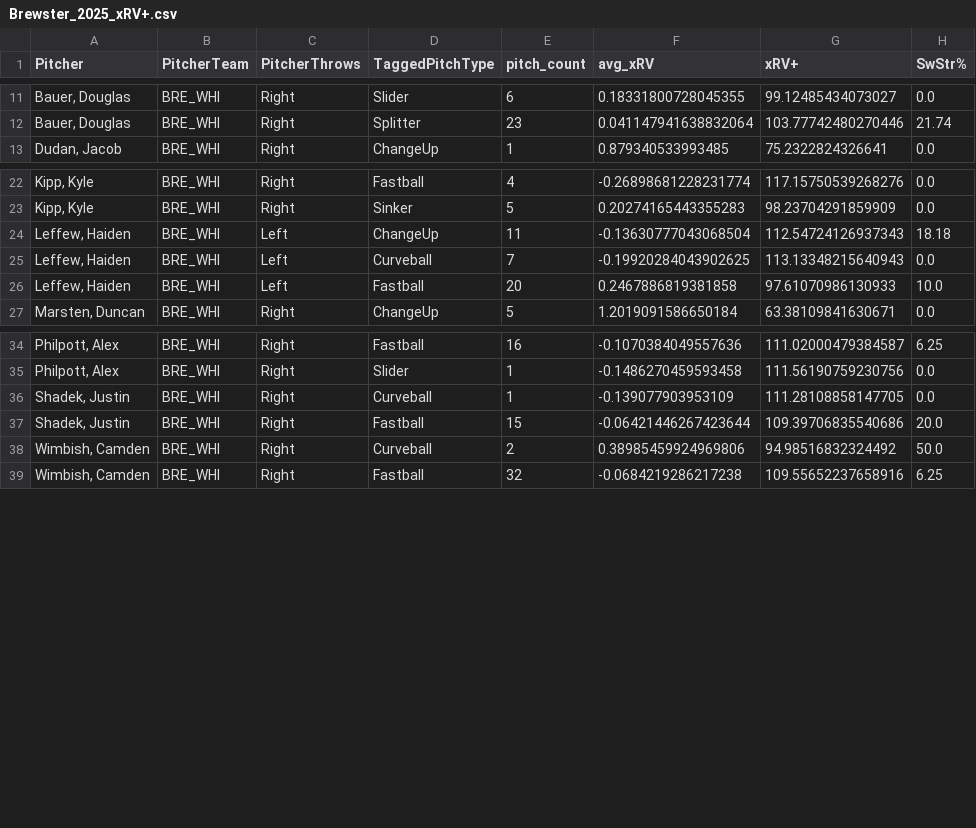
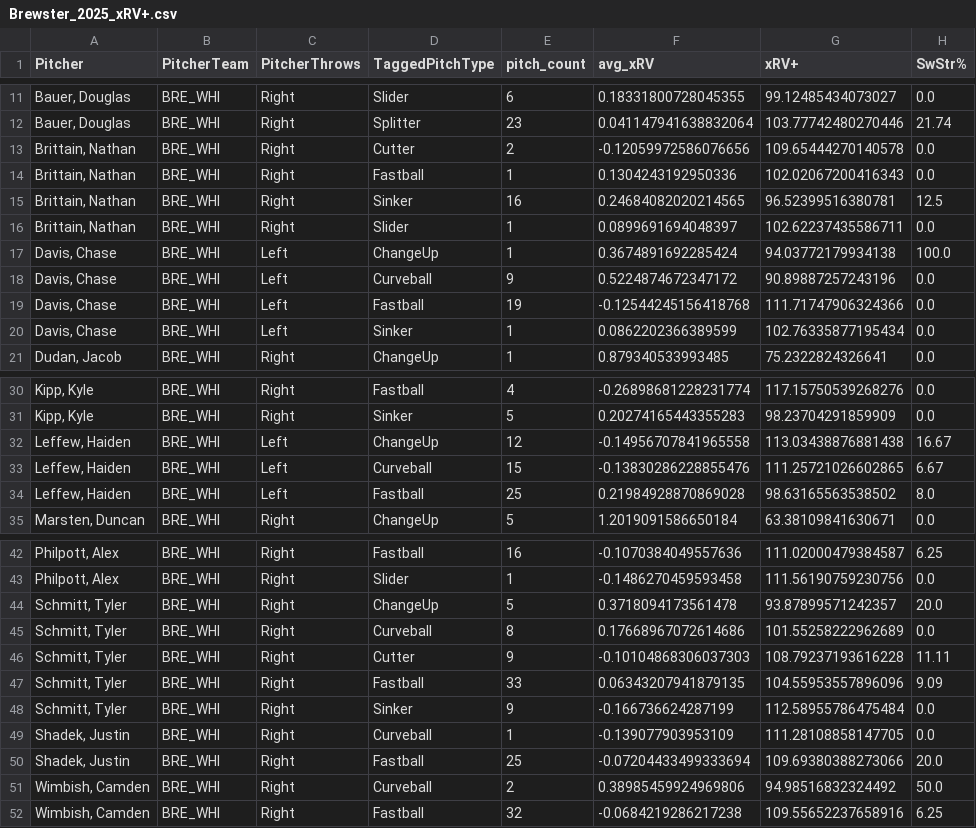
Before and after one commit to ChapCunningham/BrewsterPitching, a CSV file: Brewster_2025_xRV+.csv, drawn as a sheet; only a part is shown, gaps mark what is left out.

```diff
--- a/Brewster_2025_xRV+.csv
+++ b/Brewster_2025_xRV+.csv
@@ -12,2 +12,10 @@ Pitcher,PitcherTeam,PitcherThrows,TaggedPitchType,pitch_count,avg_xRV,xRV+,SwStr
 "Bauer, Douglas",BRE_WHI,Right,Splitter,23,0.041147941638832064,103.77742480270446,21.74
+"Brittain, Nathan",BRE_WHI,Right,Cutter,2,-0.12059972586076656,109.65444270140578,0.0
+"Brittain, Nathan",BRE_WHI,Right,Fastball,1,0.1304243192950336,102.02067200416343,0.0
+"Brittain, Nathan",BRE_WHI,Right,Sinker,16,0.24684082020214565,96.52399516380781,12.5
+"Brittain, Nathan",BRE_WHI,Right,Slider,1,0.0899691694048397,102.62237435586711,0.0
+"Davis, Chase",BRE_WHI,Left,ChangeUp,1,0.3674891692285424,94.03772179934138,100.0
+"Davis, Chase",BRE_WHI,Left,Curveball,9,0.5224874672347172,90.89887257243196,0.0
+"Davis, Chase",BRE_WHI,Left,Fastball,19,-0.12544245156418768,111.71747906324366,0.0
+"Davis, Chase",BRE_WHI,Left,Sinker,1,0.0862202366389599,102.76335877195434,0.0
 "Dudan, Jacob",BRE_WHI,Right,ChangeUp,1,0.879340533993485,75.2322824326641,0.0
@@ -23,5 +31,5 @@ Pitcher,PitcherTeam,PitcherThrows,TaggedPitchType,pitch_count,avg_xRV,xRV+,SwStr
 "Kipp, Kyle",BRE_WHI,Right,Sinker,5,0.20274165443355283,98.23704291859909,0.0
-"Leffew, Haiden",BRE_WHI,Left,ChangeUp,11,-0.13630777043068504,112.54724126937343,18.18
-"Leffew, Haiden",BRE_WHI,Left,Curveball,7,-0.19920284043902625,113.13348215640943,0.0
-"Leffew, Haiden",BRE_WHI,Left,Fastball,20,0.2467886819381858,97.61070986130933,10.0
+"Leffew, Haiden",BRE_WHI,Left,ChangeUp,12,-0.14956707841965558,113.03438876881438,16.67
+"Leffew, Haiden",BRE_WHI,Left,Curveball,15,-0.13830286228855476,111.25721026602865,6.67
+"Leffew, Haiden",BRE_WHI,Left,Fastball,25,0.21984928870869028,98.63165563538502,8.0
 "Marsten, Duncan",BRE_WHI,Right,ChangeUp,5,1.2019091586650184,63.38109841630671,0.0
@@ -35,4 +43,9 @@ Pitcher,PitcherTeam,PitcherThrows,TaggedPitchType,pitch_count,avg_xRV,xRV+,SwStr
 "Philpott, Alex",BRE_WHI,Right,Slider,1,-0.1486270459593458,111.56190759230756,0.0
+"Schmitt, Tyler",BRE_WHI,Right,ChangeUp,5,0.3718094173561478,93.87899571242357,20.0
+"Schmitt, Tyler",BRE_WHI,Right,Curveball,8,0.17668967072614686,101.55258222962689,0.0
+"Schmitt, Tyler",BRE_WHI,Right,Cutter,9,-0.10104868306037303,108.79237193616228,11.11
+"Schmitt, Tyler",BRE_WHI,Right,Fastball,33,0.06343207941879135,104.55953557896096,9.09
+"Schmitt, Tyler",BRE_WHI,Right,Sinker,9,-0.166736624287199,112.58955786475484,0.0
 "Shadek, Justin",BRE_WHI,Right,Curveball,1,-0.139077903953109,111.28108858147705,0.0
-"Shadek, Justin",BRE_WHI,Right,Fastball,15,-0.06421446267423644,109.39706835540686,20.0
+"Shadek, Justin",BRE_WHI,Right,Fastball,25,-0.07204433499333694,109.69380388273066,20.0
 "Wimbish, Camden",BRE_WHI,Right,Curveball,2,0.38985459924969806,94.98516832324492,50.0
```
Also changed, not shown: 2 other files.
